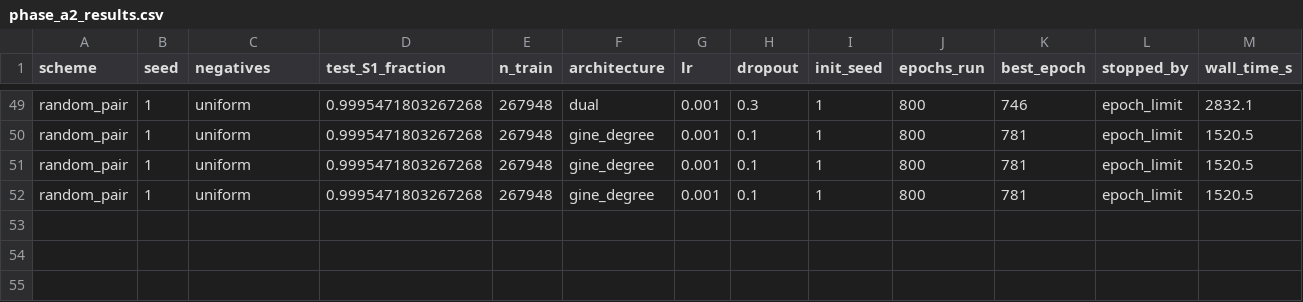
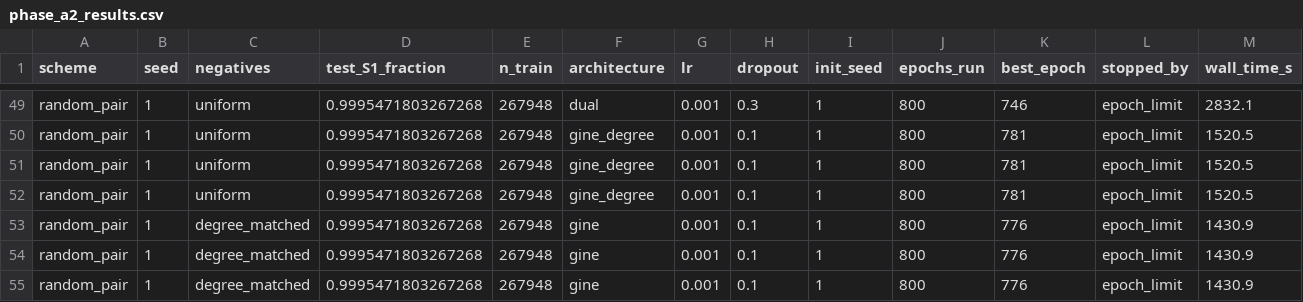
Before and after one commit to mametaeverzat014-cell/DDI-Net, a CSV file: reports/phase_a2_results.csv, drawn as a sheet; only a part is shown, gaps mark what is left out; rows hold the shown columns only; the diff names each change by its address in the sheet, - before the commit and + after, or states it on an @@ line.

```diff
--- a/reports/phase_a2_results.csv
+++ b/reports/phase_a2_results.csv
+row 53: random_pair | 1 | degree_matched | 0.9995471803267268 | 267948 | gine | 0.001 | 0.1 | 1 | 800 | 776 | epoch_limit | 1430.9
+row 54: random_pair | 1 | degree_matched | 0.9995471803267268 | 267948 | gine | 0.001 | 0.1 | 1 | 800 | 776 | epoch_limit | 1430.9
+row 55: random_pair | 1 | degree_matched | 0.9995471803267268 | 267948 | gine | 0.001 | 0.1 | 1 | 800 | 776 | epoch_limit | 1430.9
```
Also changed, not shown: 1 other file.
